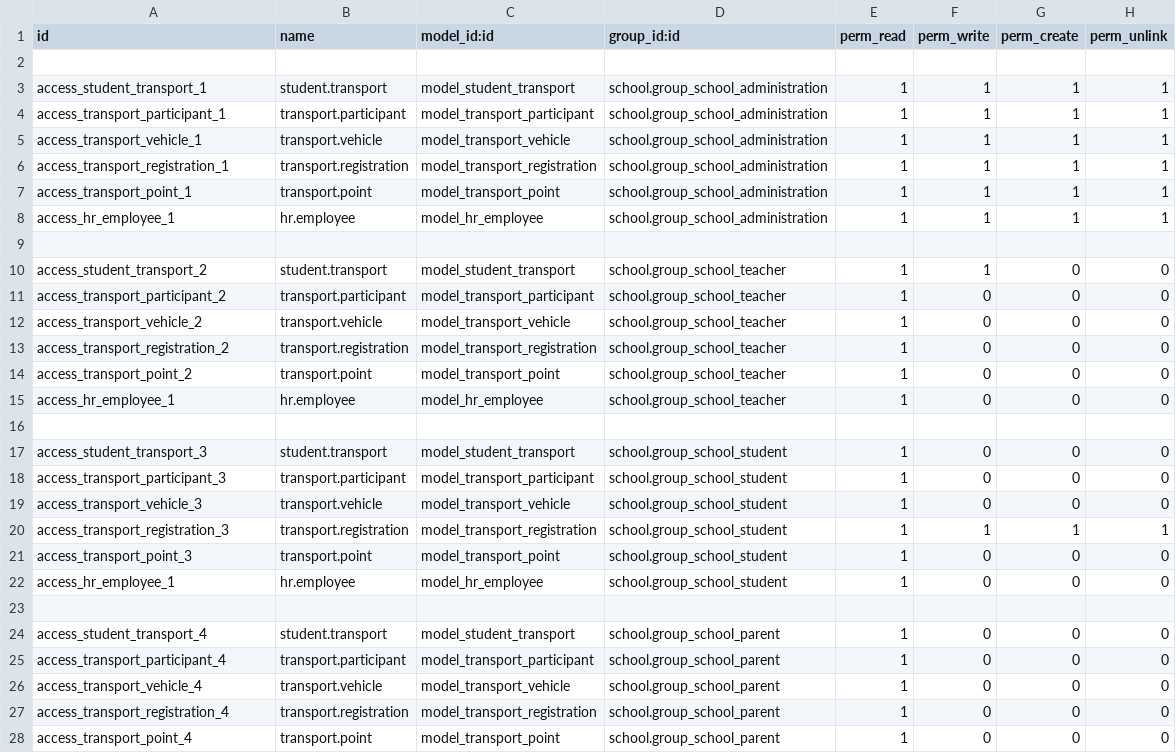
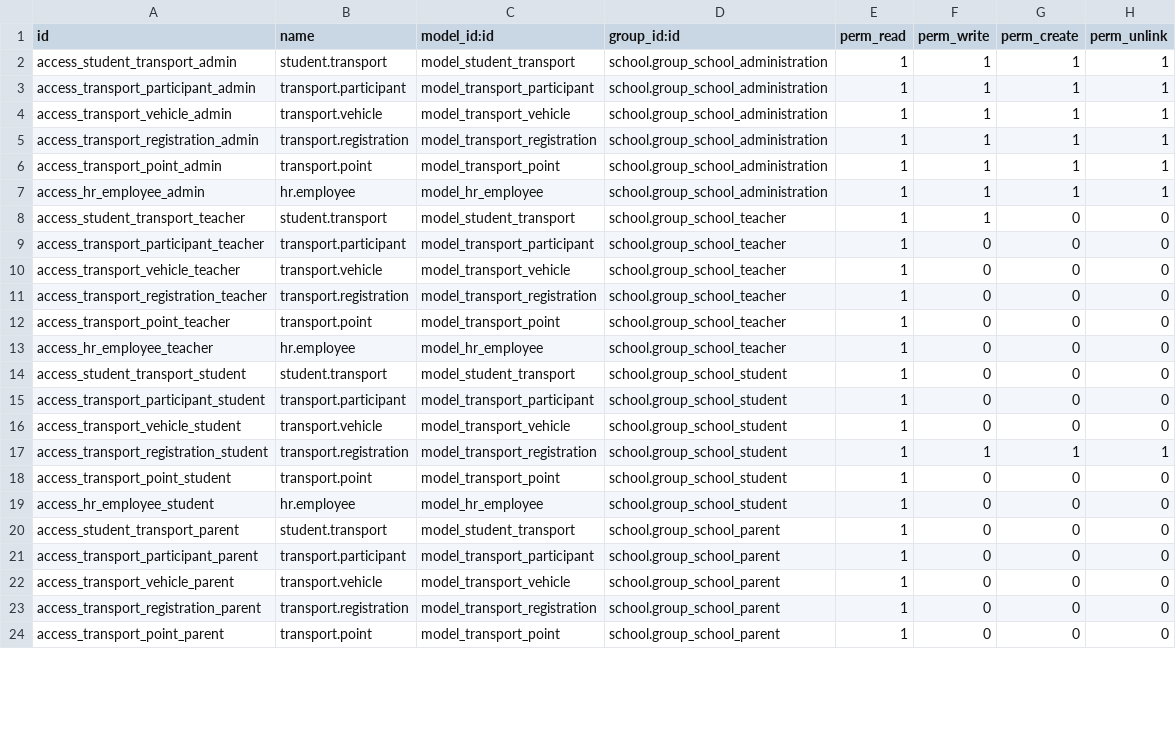
Before and after one commit to JayVora-SerpentCS/OdooEduERP, a CSV file: school_transport/security/ir.model.access.csv, drawn as a sheet; only a part is shown; the diff covers the shown part only.

```diff
--- a/school_transport/security/ir.model.access.csv
+++ b/school_transport/security/ir.model.access.csv
@@ -2,27 +2,23 @@
-,,,,,,,
-"access_student_transport_1","student.transport","model_student_transport","school.group_school_administration",1,1,1,1
-"access_transport_participant_1","transport.participant","model_transport_participant","school.group_school_administration",1,1,1,1
-"access_transport_vehicle_1","transport.vehicle","model_transport_vehicle","school.group_school_administration",1,1,1,1
-"access_transport_registration_1","transport.registration","model_transport_registration","school.group_school_administration",1,1,1,1
-"access_transport_point_1","transport.point","model_transport_point","school.group_school_administration",1,1,1,1
-"access_hr_employee_1","hr.employee","model_hr_employee","school.group_school_administration",1,1,1,1
-,,,,,,,
-"access_student_transport_2","student.transport","model_student_transport","school.group_school_teacher",1,1,0,0
-"access_transport_participant_2","transport.participant","model_transport_participant","school.group_school_teacher",1,0,0,0
-"access_transport_vehicle_2","transport.vehicle","model_transport_vehicle","school.group_school_teacher",1,0,0,0
-"access_transport_registration_2","transport.registration","model_transport_registration","school.group_school_teacher",1,0,0,0
-"access_transport_point_2","transport.point","model_transport_point","school.group_school_teacher",1,0,0,0
-"access_hr_employee_1","hr.employee","model_hr_employee","school.group_school_teacher",1,0,0,0
-,,,,,,,
-"access_student_transport_3","student.transport","model_student_transport","school.group_school_student",1,0,0,0
-"access_transport_participant_3","transport.participant","model_transport_participant","school.group_school_student",1,0,0,0
-"access_transport_vehicle_3","transport.vehicle","model_transport_vehicle","school.group_school_student",1,0,0,0
-"access_transport_registration_3","transport.registration","model_transport_registration","school.group_school_student",1,1,1,1
-"access_transport_point_3","transport.point","model_transport_point","school.group_school_student",1,0,0,0
-"access_hr_employee_1","hr.employee","model_hr_employee","school.group_school_student",1,0,0,0
-,,,,,,,
-"access_student_transport_4","student.transport","model_student_transport","school.group_school_parent",1,0,0,0
-"access_transport_participant_4","transport.participant","model_transport_participant","school.group_school_parent",1,0,0,0
-"access_transport_vehicle_4","transport.vehicle","model_transport_vehicle","school.group_school_parent",1,0,0,0
-"access_transport_registration_4","transport.registration","model_transport_registration","school.group_school_parent",1,0,0,0
-"access_transport_point_4","transport.point","model_transport_point","school.group_school_parent",1,0,0,0
+access_student_transport_admin,student.transport,model_student_transport,school.group_school_administration,1,1,1,1
+access_transport_participant_admin,transport.participant,model_transport_participant,school.group_school_administration,1,1,1,1
+access_transport_vehicle_admin,transport.vehicle,model_transport_vehicle,school.group_school_administration,1,1,1,1
+access_transport_registration_admin,transport.registration,model_transport_registration,school.group_school_administration,1,1,1,1
+access_transport_point_admin,transport.point,model_transport_point,school.group_school_administration,1,1,1,1
+access_hr_employee_admin,hr.employee,model_hr_employee,school.group_school_administration,1,1,1,1
+access_student_transport_teacher,student.transport,model_student_transport,school.group_school_teacher,1,1,0,0
+access_transport_participant_teacher,transport.participant,model_transport_participant,school.group_school_teacher,1,0,0,0
+access_transport_vehicle_teacher,transport.vehicle,model_transport_vehicle,school.group_school_teacher,1,0,0,0
+access_transport_registration_teacher,transport.registration,model_transport_registration,school.group_school_teacher,1,0,0,0
+access_transport_point_teacher,transport.point,model_transport_point,school.group_school_teacher,1,0,0,0
+access_hr_employee_teacher,hr.employee,model_hr_employee,school.group_school_teacher,1,0,0,0
+access_student_transport_student,student.transport,model_student_transport,school.group_school_student,1,0,0,0
+access_transport_participant_student,transport.participant,model_transport_participant,school.group_school_student,1,0,0,0
+access_transport_vehicle_student,transport.vehicle,model_transport_vehicle,school.group_school_student,1,0,0,0
+access_transport_registration_student,transport.registration,model_transport_registration,school.group_school_student,1,1,1,1
+access_transport_point_student,transport.point,model_transport_point,school.group_school_student,1,0,0,0
+access_hr_employee_student,hr.employee,model_hr_employee,school.group_school_student,1,0,0,0
+access_student_transport_parent,student.transport,model_student_transport,school.group_school_parent,1,0,0,0
+access_transport_participant_parent,transport.participant,model_transport_participant,school.group_school_parent,1,0,0,0
+access_transport_vehicle_parent,transport.vehicle,model_transport_vehicle,school.group_school_parent,1,0,0,0
+access_transport_registration_parent,transport.registration,model_transport_registration,school.group_school_parent,1,0,0,0
+access_transport_point_parent,transport.point,model_transport_point,school.group_school_parent,1,0,0,0
```
Also changed, not shown: 1 edited cell elsewhere in this file, school_attendance/security/ir.model.access.csv, 26 other files.
